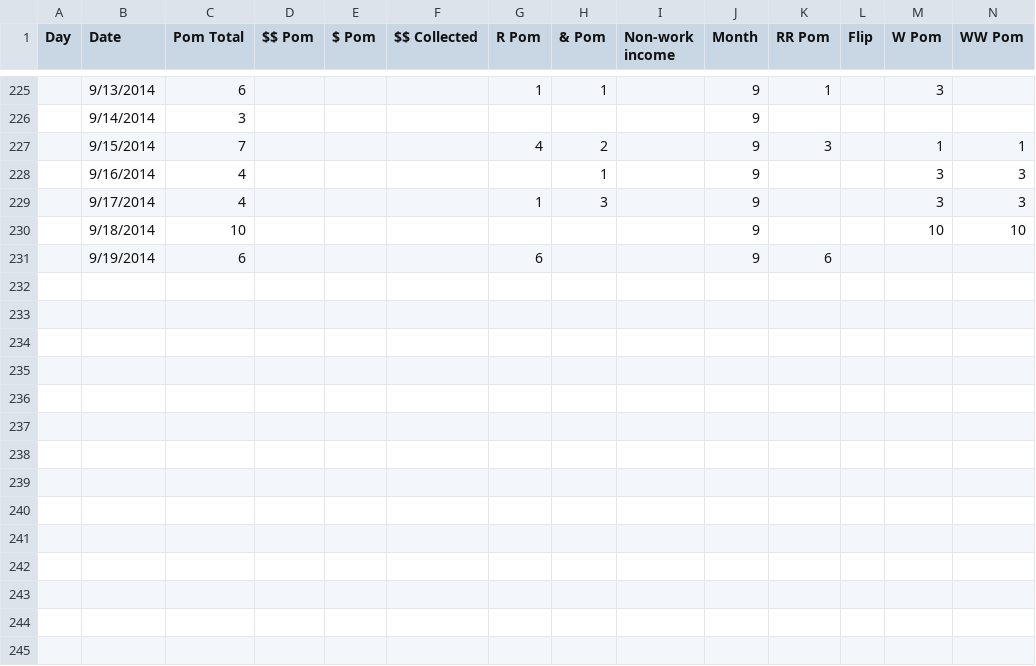
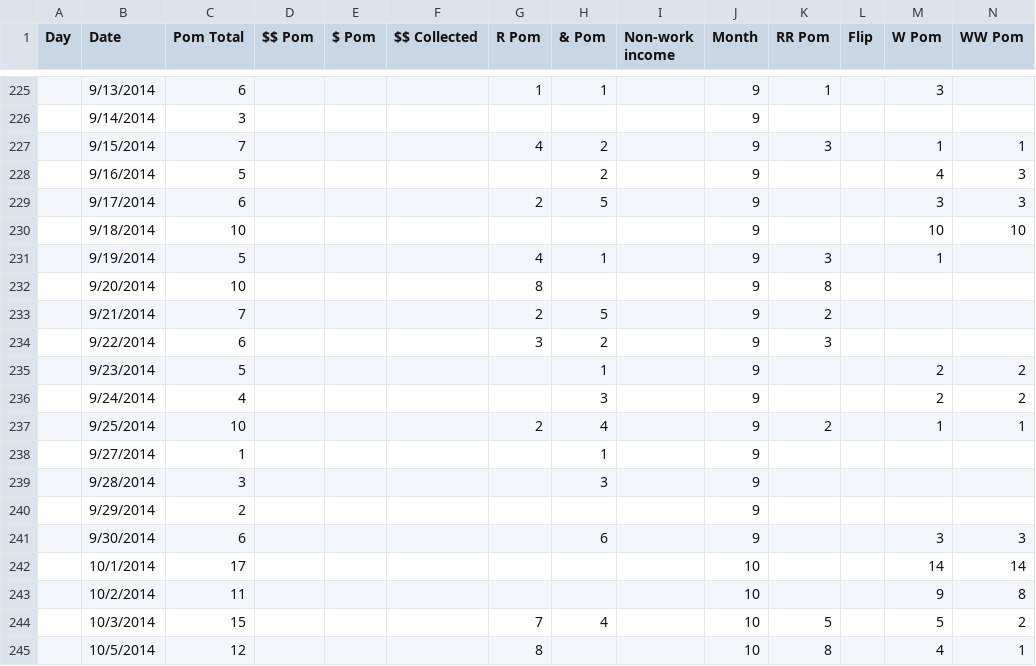
Before and after one commit to salmonax/naomi, a CSV file: for_spreadsheet.csv, drawn as a sheet; only a part is shown, gaps mark what is left out; rows hold the shown columns only; the diff names each change by its address in the sheet, - before the commit and + after, or states it on an @@ line.

```diff
--- a/for_spreadsheet.csv
+++ b/for_spreadsheet.csv
-C228 (Pom Total): 4
+C228 (Pom Total): 5
-H228 (& Pom): 1
+H228 (& Pom): 2
-M228 (W Pom): 3
+M228 (W Pom): 4
-C229 (Pom Total): 4
+C229 (Pom Total): 6
-G229 (R Pom): 1
+G229 (R Pom): 2
-H229 (& Pom): 3
+H229 (& Pom): 5
-C231 (Pom Total): 6
+C231 (Pom Total): 5
-G231 (R Pom): 6
+G231 (R Pom): 4
-H231 (& Pom): (empty)
+H231 (& Pom): 1
-K231 (RR Pom): 6
+K231 (RR Pom): 3
-M231 (W Pom): (empty)
+M231 (W Pom): 1
+row 232:  | 9/20/2014 | 10 |  |  |  | 8 |  |  | 9 | 8
+row 233:  | 9/21/2014 | 7 |  |  |  | 2 | 5 |  | 9 | 2
+row 234:  | 9/22/2014 | 6 |  |  |  | 3 | 2 |  | 9 | 3
+row 235:  | 9/23/2014 | 5 |  |  |  |  | 1 |  | 9 |  |  | 2 | 2
+row 236:  | 9/24/2014 | 4 |  |  |  |  | 3 |  | 9 |  |  | 2 | 2
+row 237:  | 9/25/2014 | 10 |  |  |  | 2 | 4 |  | 9 | 2 |  | 1 | 1
+row 238:  | 9/27/2014 | 1 |  |  |  |  | 1 |  | 9
+row 239:  | 9/28/2014 | 3 |  |  |  |  | 3 |  | 9
+row 240:  | 9/29/2014 | 2 |  |  |  |  |  |  | 9
+row 241:  | 9/30/2014 | 6 |  |  |  |  | 6 |  | 9 |  |  | 3 | 3
+row 242:  | 10/1/2014 | 17 |  |  |  |  |  |  | 10 |  |  | 14 | 14
+row 243:  | 10/2/2014 | 11 |  |  |  |  |  |  | 10 |  |  | 9 | 8
+row 244:  | 10/3/2014 | 15 |  |  |  | 7 | 4 |  | 10 | 5 |  | 5 | 2
+row 245:  | 10/5/2014 | 12 |  |  |  | 8 |  |  | 10 | 8 |  | 4 | 1
```
Also changed, not shown: 6 other files.
